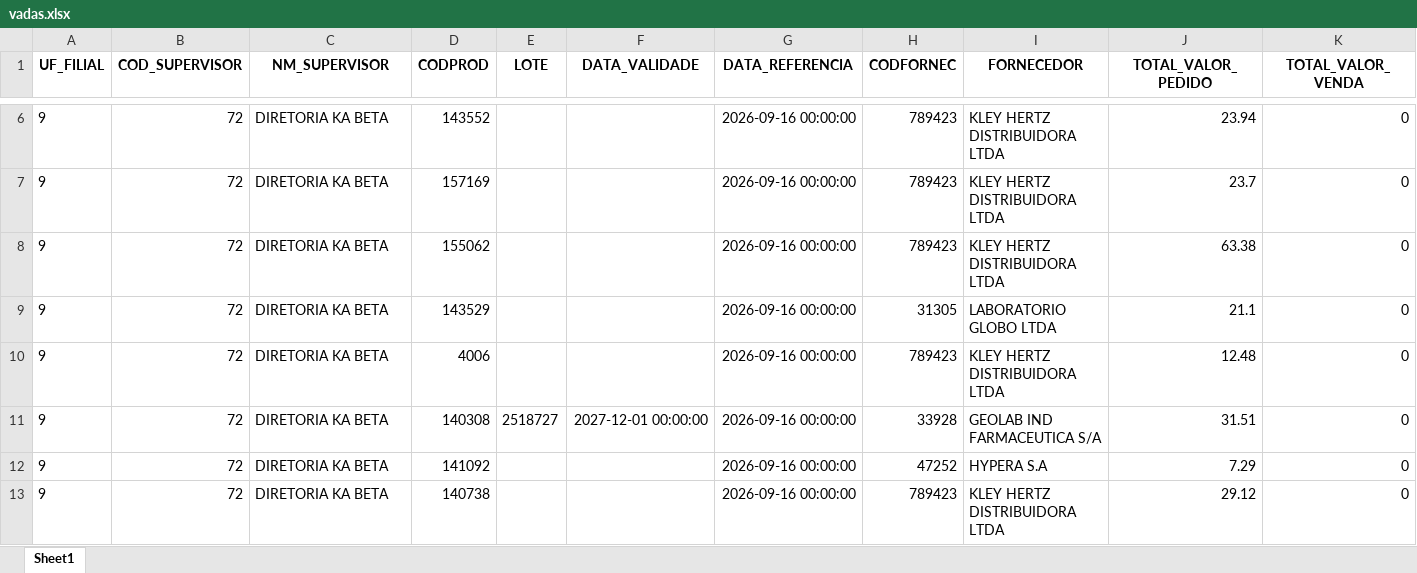
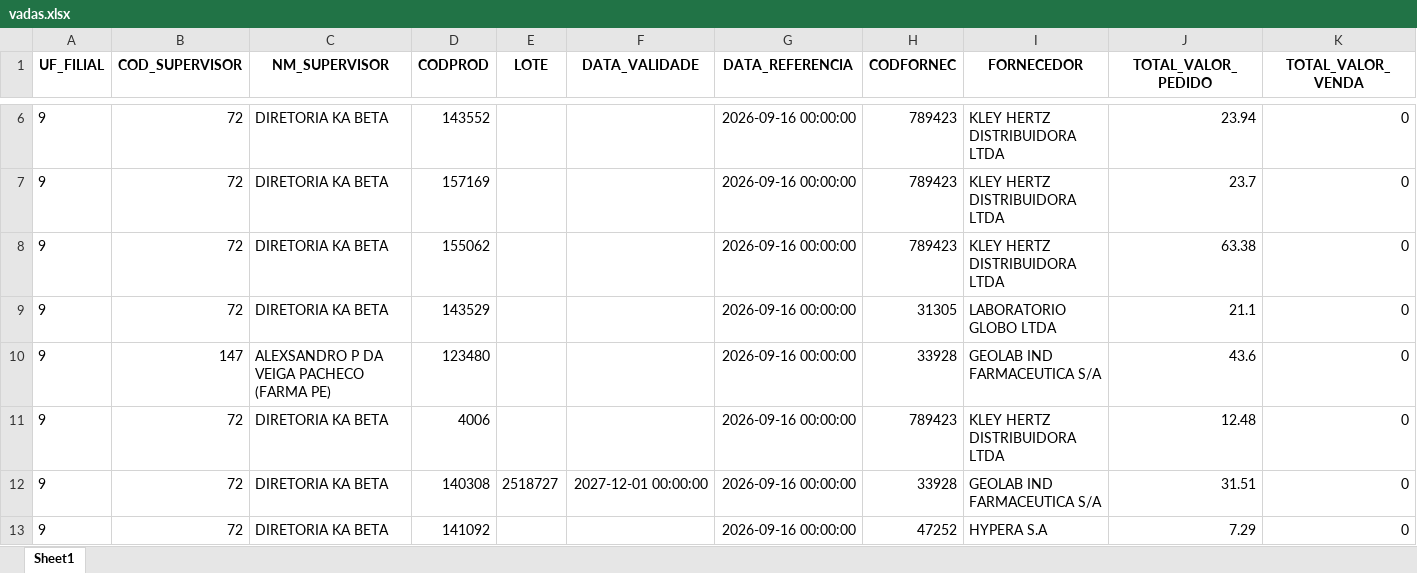
Before and after one commit to RoqueChristian/total_day, an Excel workbook: data/vadas.xlsx, sheet Sheet1, drawn as a sheet; only a part is shown, gaps mark what is left out; the shorter side is filled out with more unchanged rows; values as stored, in another font and other column widths than the file's, no borders; the diff names each change by its address in the sheet, - before the commit and + after, or states it on an @@ line.

Commit message:
chore(data): batch update intraday vendas - 10:15:03

```diff
--- a/data/vadas.xlsx (sheet Sheet1)
+++ b/data/vadas.xlsx (sheet Sheet1)
+row 10: 9 | 147 | ALEXSANDRO P DA VEIGA PACHECO (FARMA PE) | 123480 |  |  | 2026-09-16 00:00:00 | 33928 | GEOLAB IND FARMACEUTICA S/A | 43.6 | 0
```
